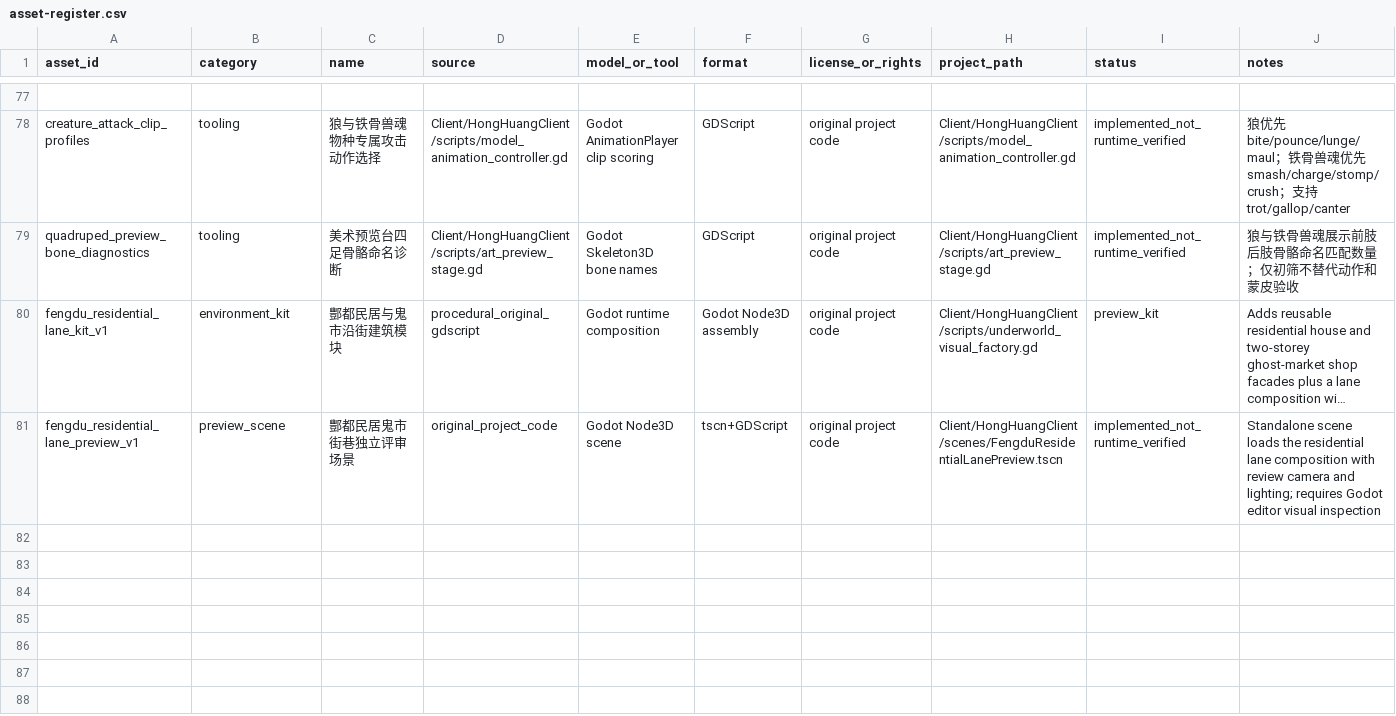
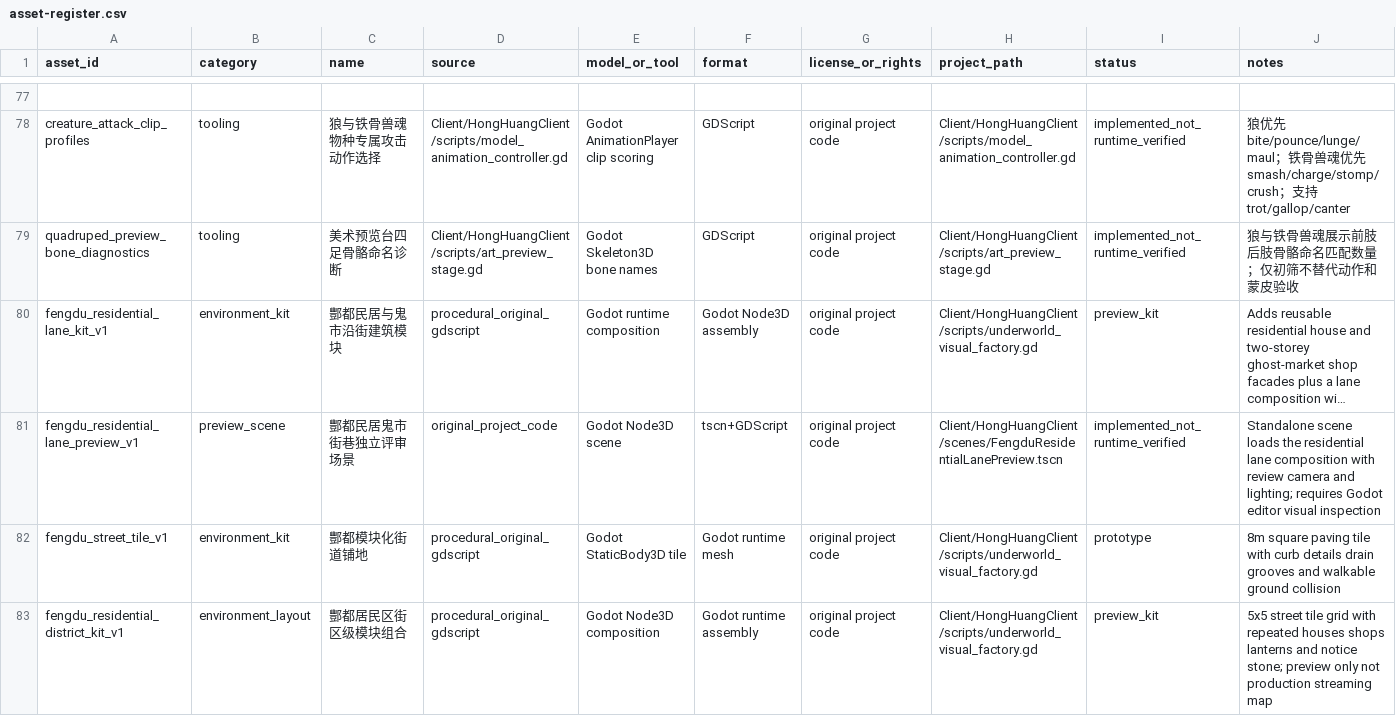
Before and after one commit to lxffife/HongHuangWorld, a CSV file: Client/HongHuangClient/assets/3d/asset-register.csv, drawn as a sheet; only a part is shown, gaps mark what is left out; long unchanged cells end in …; rows hold the shown columns only; the diff covers the shown part only; the diff names each change by its address in the sheet, - before the commit and + after, or states it on an @@ line.

Commit message:
Register Fengdu residential district street kit

```diff
--- a/Client/HongHuangClient/assets/3d/asset-register.csv
+++ b/Client/HongHuangClient/assets/3d/asset-register.csv
+row 82: fengdu_street_tile_v1 | environment_kit | 酆都模块化街道铺地 | procedural_original_gdscript | Godot StaticBody3D tile | Godot runtime mesh | original project code | Client/HongHuangClient/scripts/underworld_visual_factory.gd | prototype | 8m square paving tile with curb details drain grooves and walkable ground collision
+row 83: fengdu_residential_district_kit_v1 | environment_layout | 酆都居民区街区级模块组合 | procedural_original_gdscript | Godot Node3D composition | Godot runtime assembly | original project code | Client/HongHuangClient/scripts/underworld_visual_factory.gd | preview_kit | 5x5 street tile grid with repeated houses shops lanterns and notice stone; preview only not production streaming map
```
Also changed, not shown: 1 added row elsewhere in this file.
